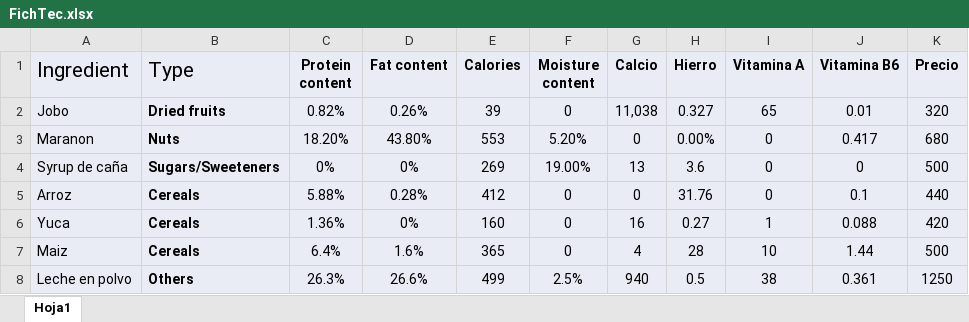
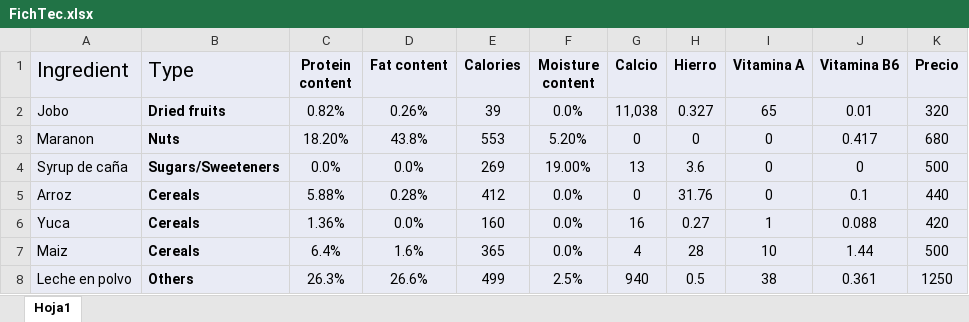
Before and after one commit to TomasSeba/OP-D, an Excel workbook: FichTec.xlsx, sheet Hoja1, drawn as a sheet; values as stored, in another font and other column widths than the file's, no borders; the diff names each change by its address in the sheet, - before the commit and + after, or states it on an @@ line.

Commit message:
Add files via upload

```diff
--- a/FichTec.xlsx (sheet Hoja1)
+++ b/FichTec.xlsx (sheet Hoja1)
-F2 (Moisture content): 0
+F2 (Moisture content): 0.0%
-D3 (Fat content): 43.80%
+D3 (Fat content): 43.8%
-H3 (Hierro): 0.00%
+H3 (Hierro): 0
-C4 (Protein content): 0%
+C4 (Protein content): 0.0%
-D4 (Fat content): 0%
+D4 (Fat content): 0.0%
-F5:F7 (Moisture content): 0
+F5:F7 (Moisture content): 0.0%
-D6 (Fat content): 0%
+D6 (Fat content): 0.0%
```
